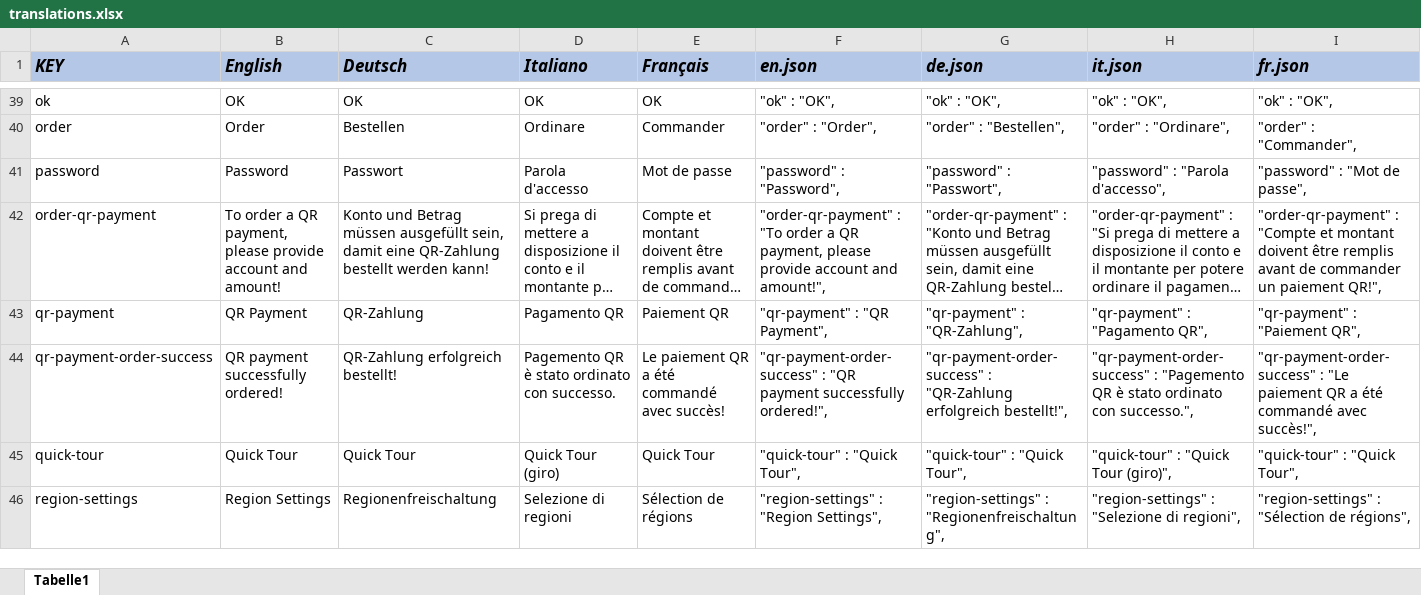
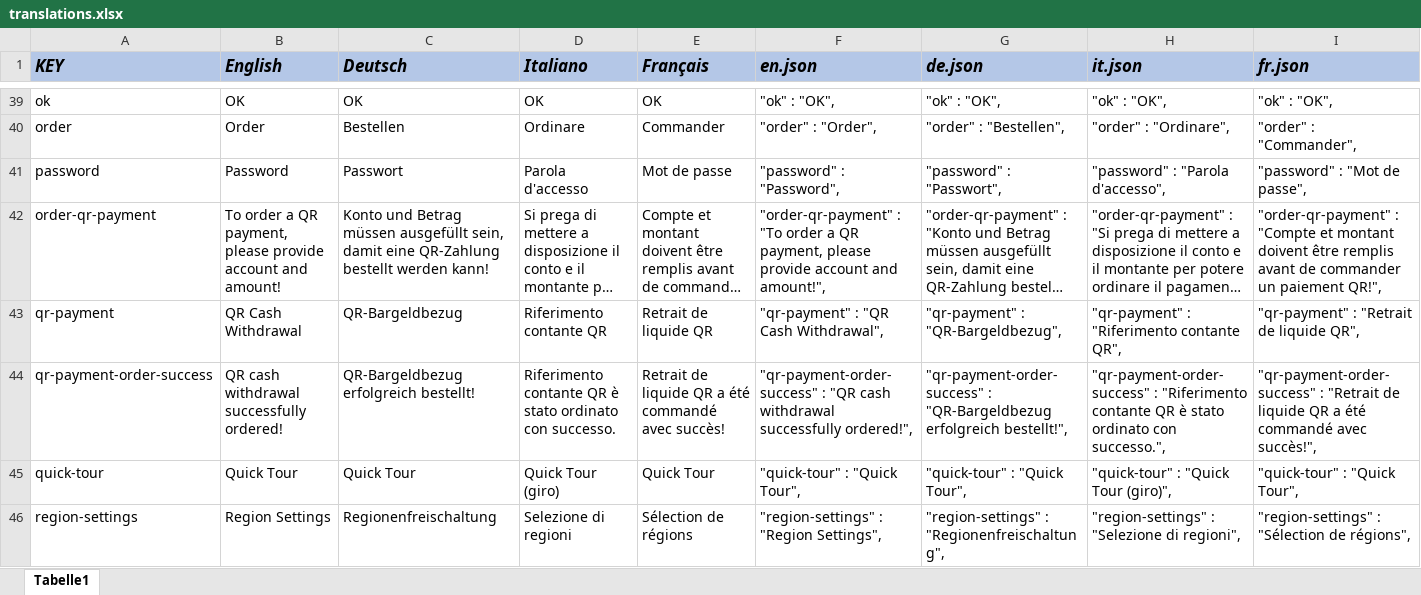
Before and after one commit to rogerwinkler/ls-banklets, an Excel workbook: translations.xlsx, sheet Tabelle1, drawn as a sheet; only a part is shown, gaps mark what is left out; long unchanged cells end in …; values as stored, in another font and other column widths than the file's, no borders; the diff names each change by its address in the sheet, - before the commit and + after, or states it on an @@ line.

Commit message:
translations adjusted

```diff
--- a/translations.xlsx (sheet Tabelle1)
+++ b/translations.xlsx (sheet Tabelle1)
-B43 (English): QR Payment
+B43 (English): QR Cash Withdrawal
-C43 (Deutsch): QR-Zahlung
+C43 (Deutsch): QR-Bargeldbezug
-D43 (Italiano): Pagamento QR
+D43 (Italiano): Riferimento contante QR
-E43 (Français): Paiement QR
+E43 (Français): Retrait de liquide QR
-F43 (en.json): "qr-payment" : "QR Payment",
+F43 (en.json): "qr-payment" : "QR Cash Withdrawal",
-G43 (de.json): "qr-payment" : "QR-Zahlung",
+G43 (de.json): "qr-payment" : "QR-Bargeldbezug",
-H43 (it.json): "qr-payment" : "Pagamento QR",
+H43 (it.json): "qr-payment" : "Riferimento contante QR",
-I43 (fr.json): "qr-payment" : "Paiement QR",
+I43 (fr.json): "qr-payment" : "Retrait de liquide QR",
-B44 (English): QR payment successfully ordered!
+B44 (English): QR cash withdrawal successfully ordered!
-C44 (Deutsch): QR-Zahlung erfolgreich bestellt!
+C44 (Deutsch): QR-Bargeldbezug erfolgreich bestellt!
-D44 (Italiano): Pagemento QR è…
+D44 (Italiano): Riferimento contante QR è…
-E44 (Français): Le paiement QR a…
+E44 (Français): Retrait de liquide QR a…
-F44 (en.json): …: "QR payment successfully ordered!",
+F44 (en.json): …: "QR cash withdrawal successfully ordered!",
-G44 (de.json): "qr-payment-order-success" : "QR-Zahlung erfolgreich bestellt!",
+G44 (de.json): "qr-payment-order-success" : "QR-Bargeldbezug erfolgreich bestellt!",
-H44 (it.json): "qr-payment-order-success" : "Pagemento QR è…
+H44 (it.json): "qr-payment-order-success" : "Riferimento contante QR è…
-I44 (fr.json): "qr-payment-order-success" : "Le paiement QR a…
+I44 (fr.json): "qr-payment-order-success" : "Retrait de liquide QR a…
```
Also changed, not shown: 5 other files.
